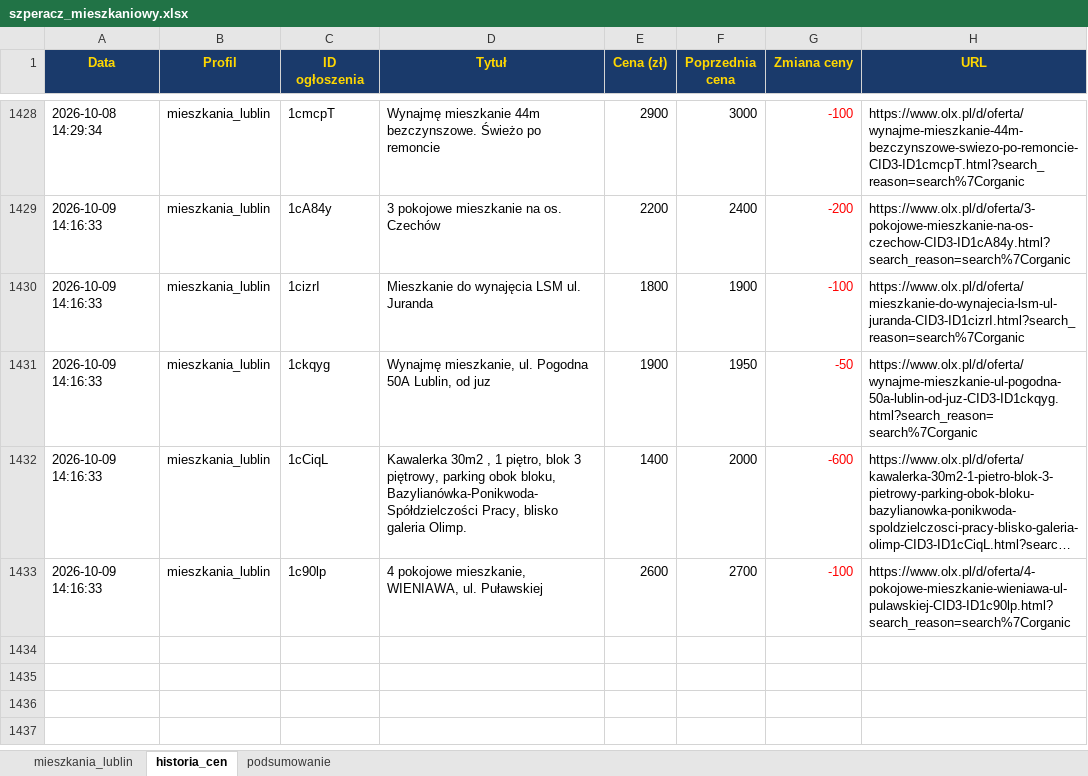
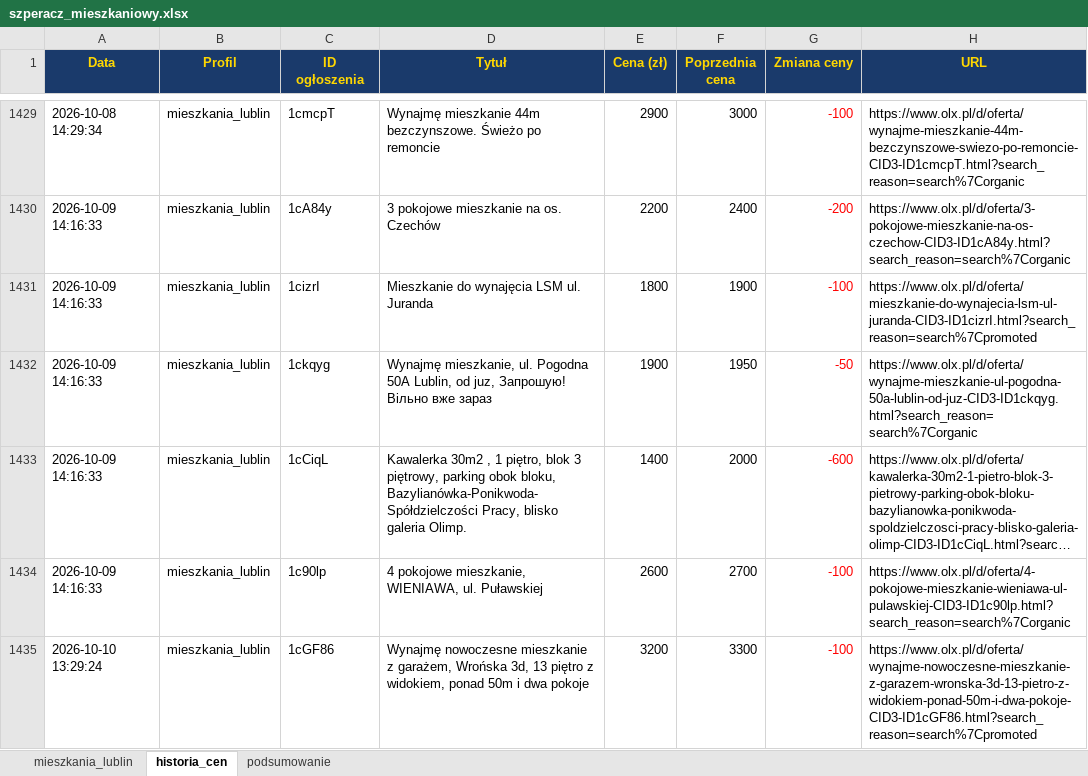
Before and after one commit to Bonaventura-EW/SZPERACZ-MIESZKANIOWY, an Excel workbook: data/szperacz_mieszkaniowy.xlsx, sheet historia_cen, drawn as a sheet; only a part is shown, gaps mark what is left out; long unchanged cells end in …; values as stored, in another font and other column widths than the file's, no borders; addresses are those after the commit; the diff covers the shown part only; the diff names each change by its address in the sheet, - before the commit and + after, or states it on an @@ line.

```diff
--- a/data/szperacz_mieszkaniowy.xlsx (sheet historia_cen)
+++ b/data/szperacz_mieszkaniowy.xlsx (sheet historia_cen)
-H1431 (URL): https://www.olx.pl/d/oferta/mieszkanie-do-wynajecia-lsm-ul-juranda-CID3-ID1cizrI.html?search_reason=search%7Corganic
+H1431 (URL): https://www.olx.pl/d/oferta/mieszkanie-do-wynajecia-lsm-ul-juranda-CID3-ID1cizrI.html?search_reason=search%7Cpromoted
-D1432 (Tytuł): …Lublin, od juz
+D1432 (Tytuł): …Lublin, od juz, Запрошую! Вільно вже зараз
+row 1435: 2026-10-10 13:29:24 | mieszkania_lublin | 1cGF86 | Wynajmę nowoczesne mieszkanie z garażem, Wrońska 3d, 13 piętro z widokiem, ponad 50m i dwa pokoje | 3200 | 3300 | -100 | https://www.olx.pl/d/oferta/wynajme-nowoczesne-mieszkanie-z-garazem-wronska-3d-13-pietro-z-widokiem-ponad-50m-i-dwa-pokoje-CID3-ID1cGF86.html?search_reason=search%7Cpromoted
```
Also changed, not shown: 9 added rows, 4 removed rows and 59 edited cells elsewhere in this sheet, sheet mieszkania_lublin, sheet podsumowanie, 4 other files.
